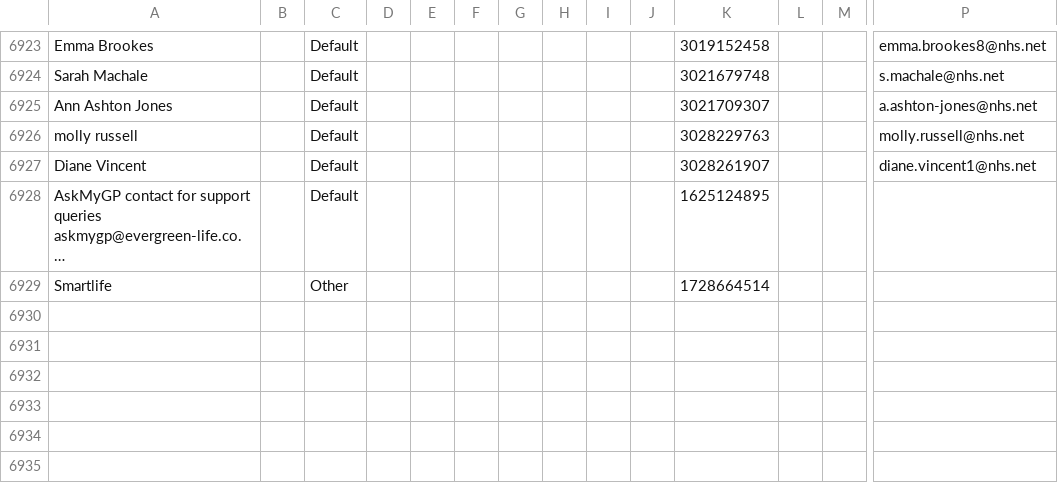
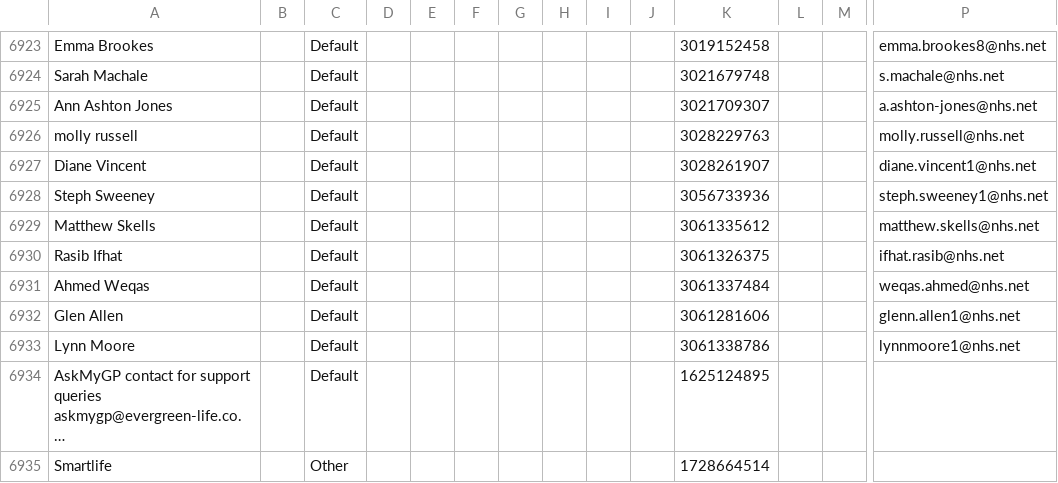
Before and after one commit to JCRedmoorHealth/vercel-mcp-python, a CSV file: Boards data/Individuals Board.csv, drawn as a sheet; only a part is shown, gaps mark what is left out; long unchanged cells end in …; rows hold the shown columns only; the diff names each change by its address in the sheet, - before the commit and + after, or states it on an @@ line.

```diff
--- a/Boards data/Individuals Board.csv
+++ b/Boards data/Individuals Board.csv
+row 6928: Steph Sweeney |  | Default |  |  |  |  |  |  |  | 3056733936 |  |  | steph.sweeney1@nhs.net
+row 6929: Matthew Skells |  | Default |  |  |  |  |  |  |  | 3061335612 |  |  | matthew.skells@nhs.net
+row 6930: Rasib Ifhat |  | Default |  |  |  |  |  |  |  | 3061326375 |  |  | ifhat.rasib@nhs.net
+row 6931: Ahmed Weqas |  | Default |  |  |  |  |  |  |  | 3061337484 |  |  | weqas.ahmed@nhs.net
+row 6932: Glen Allen |  | Default |  |  |  |  |  |  |  | 3061281606 |  |  | glenn.allen1@nhs.net
+row 6933: Lynn Moore |  | Default |  |  |  |  |  |  |  | 3061338786 |  |  | lynnmoore1@nhs.net
```
Also changed, not shown: Boards data/InvoicesAndCollections.csv, Boards data/OpportunitiesBoard.csv, 2 other files.
